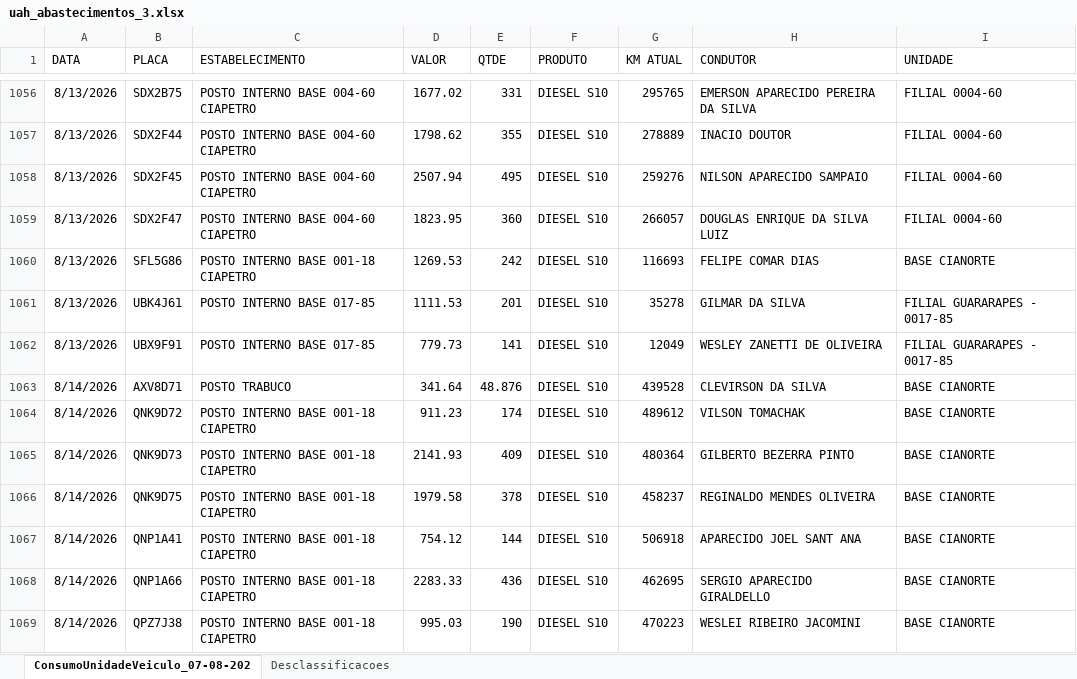
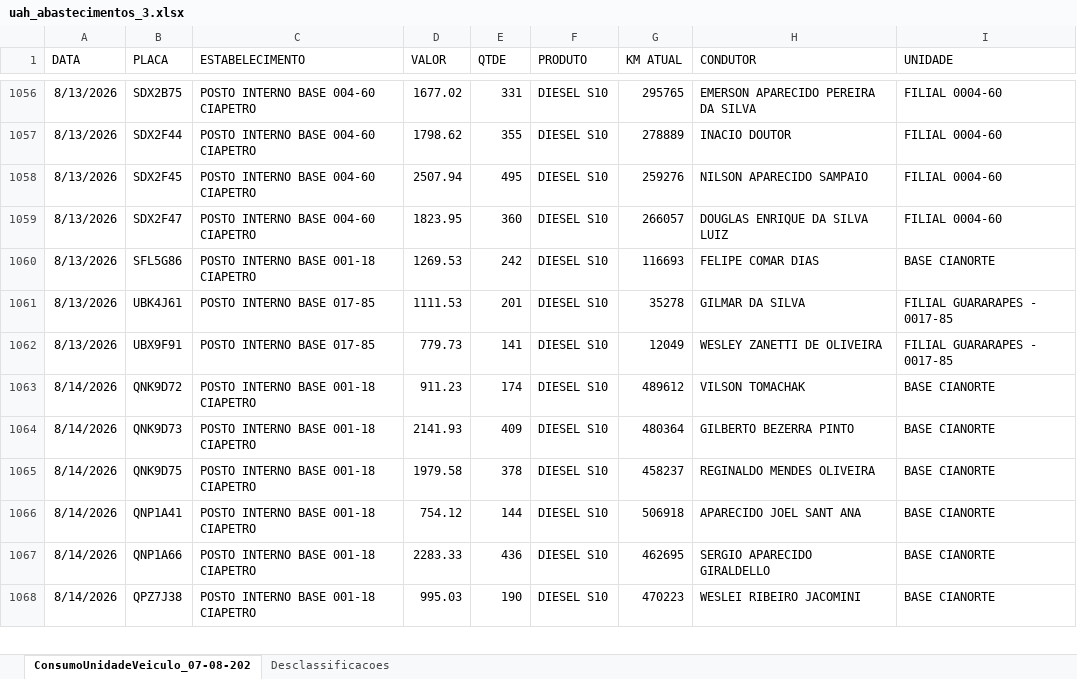
Before and after one commit to alexsilvaalves961-ship-it/dashboard-premiacao, an Excel workbook: uah_abastecimentos_3.xlsx, sheet ConsumoUnidadeVeiculo_07-08-202, drawn as a sheet; only a part is shown, gaps mark what is left out; values as stored, in another font and other column widths than the file's, no borders; the diff names each change by its address in the sheet, - before the commit and + after, or states it on an @@ line.

Commit message:
Add files via upload

```diff
--- a/uah_abastecimentos_3.xlsx (sheet ConsumoUnidadeVeiculo_07-08-202)
+++ b/uah_abastecimentos_3.xlsx (sheet ConsumoUnidadeVeiculo_07-08-202)
-row 1063: 8/14/2026 | AXV8D71 | POSTO TRABUCO | 341.64 | 48.876 | DIESEL S10 | 439528 | CLEVIRSON DA SILVA | BASE CIANORTE
```
